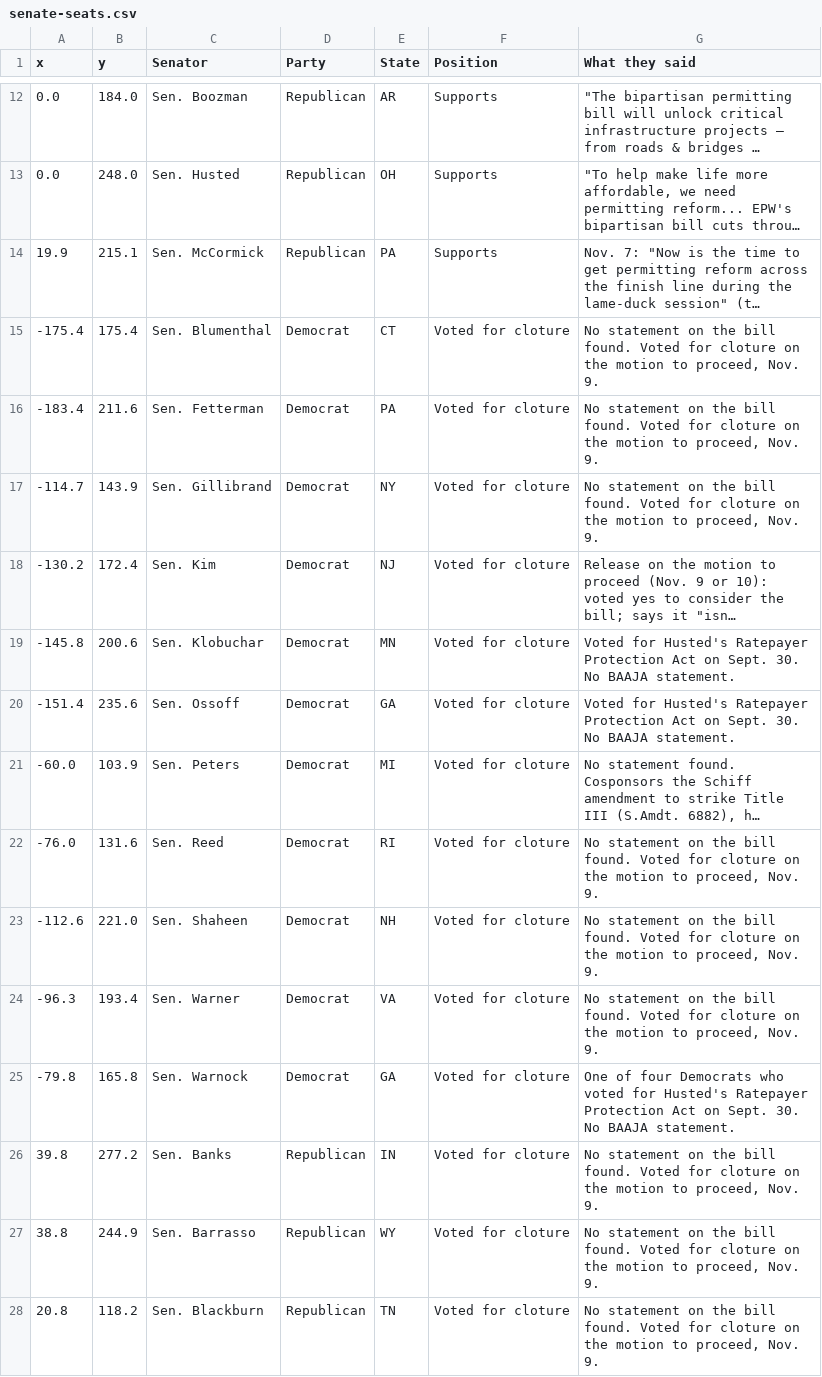
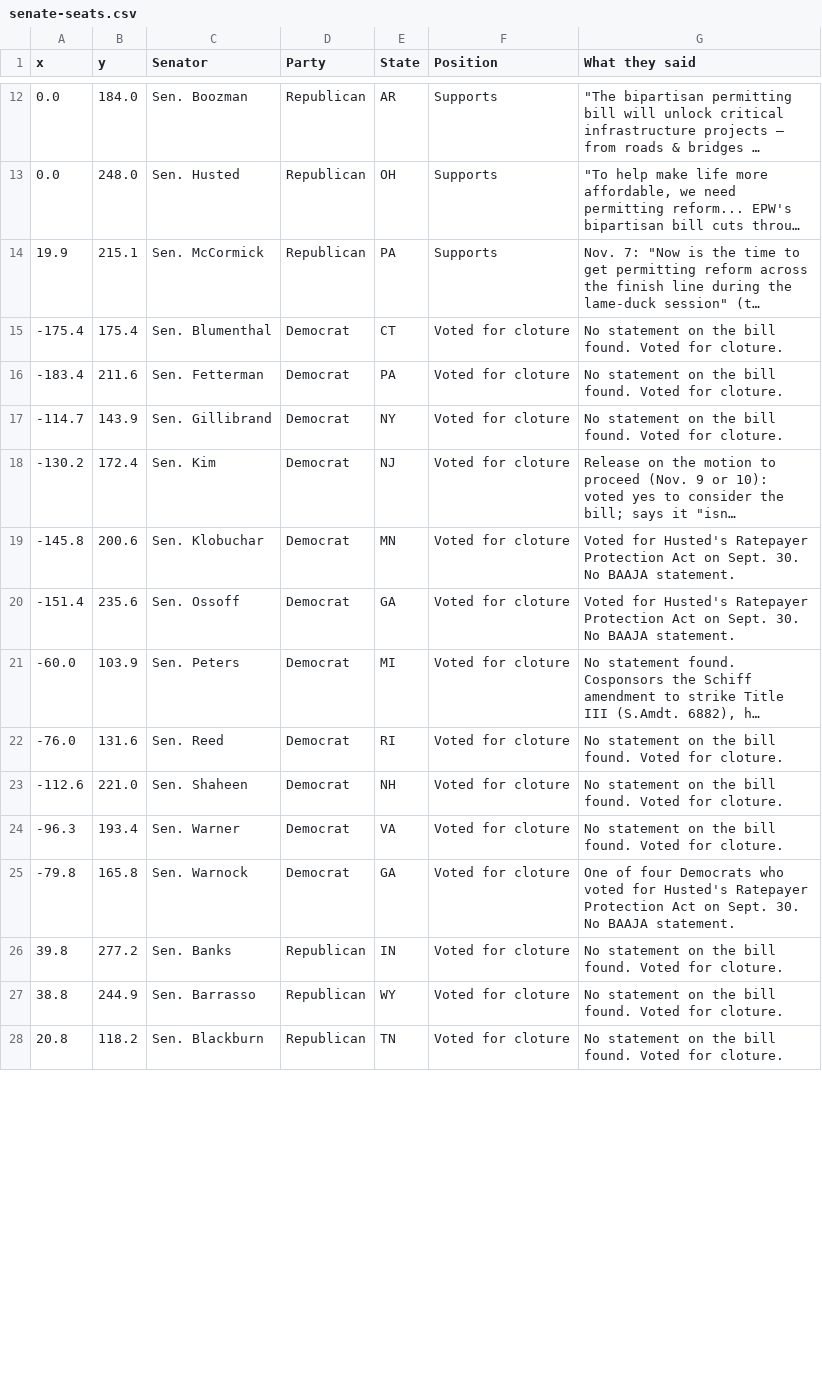
Before and after one commit to parksgc/baaja-scorecard, a CSV file: data/senate-seats.csv, drawn as a sheet; only a part is shown, gaps mark what is left out; long unchanged cells end in …; the diff covers the shown part only; the diff names each change by its address in the sheet, - before the commit and + after, or states it on an @@ line.

```diff
--- a/data/senate-seats.csv
+++ b/data/senate-seats.csv
-G15:G17 (What they said): …Voted for cloture on the motion to proceed, Nov. 9.
+G15:G17 (What they said): …Voted for cloture.
-G22:G24 (What they said): …Voted for cloture on the motion to proceed, Nov. 9.
+G22:G24 (What they said): …Voted for cloture.
-G26:G28 (What they said): …Voted for cloture on the motion to proceed, Nov. 9.
+G26:G28 (What they said): …Voted for cloture.
```
Also changed, not shown: 2 added rows, 2 removed rows and 132 edited cells elsewhere in this file, data/house-on-record.csv, data/house-seats.csv, 7 other files.
